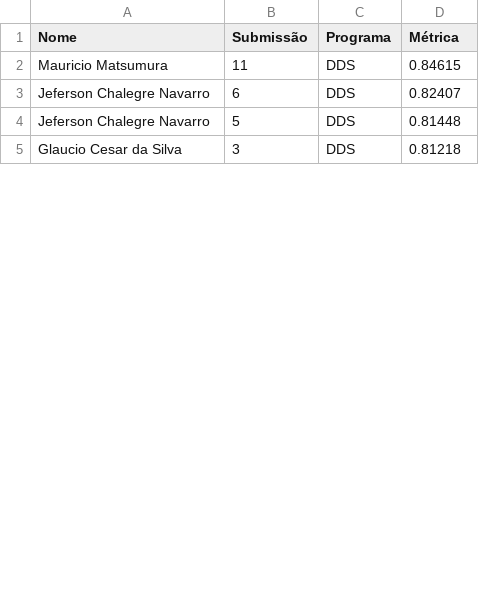
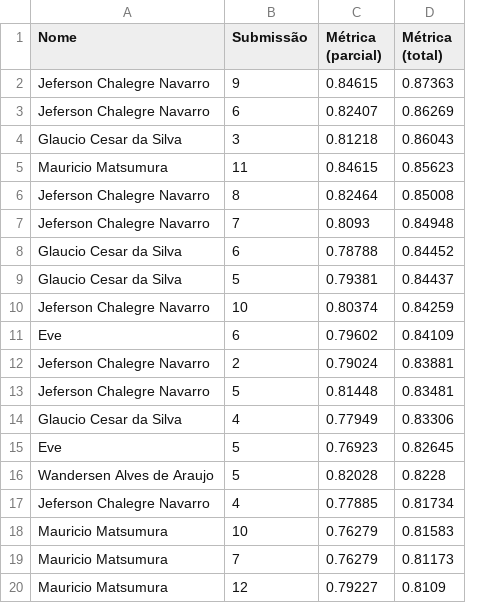
Before and after one commit to gitflai/ranking, a CSV file: submissoes.csv, drawn as a sheet; only a part is shown; removed rows and columns are numbered as before the commit, all else as after; the diff covers the shown part only; the diff names each change by its address in the sheet, - before the commit and + after, or states it on an @@ line.

```diff
--- a/submissoes.csv
+++ b/submissoes.csv
-column C (Programa), rows 2-4: all DDS
+column D (Métrica (total)), rows 5-6: 0.85623 | 0.85008; row 13: 0.83481
-C1: Métrica
+C1: Métrica (parcial)
+row 2: Jeferson Chalegre Navarro | 9 | 0.84615 | 0.87363
+row 3: Jeferson Chalegre Navarro | 6 | 0.82407 | 0.86269
@@ row 5 moved to row 4: Glaucio Cesar da Silva @@
-B6 (Submissão): 6
+B6 (Submissão): 8
-C6 (Métrica (parcial)): 0.82407
+C6 (Métrica (parcial)): 0.82464
+row 7: Jeferson Chalegre Navarro | 7 | 0.8093 | 0.84948
@@ row 14 moved to row 8: Glaucio Cesar da Silva @@
+row 10: Jeferson Chalegre Navarro | 10 | 0.80374 | 0.84259
+row 11: Eve | 6 | 0.79602 | 0.84109
@@ row 13 moved to row 12: Jeferson Chalegre Navarro @@
@@ row 16 moved to row 14: Glaucio Cesar da Silva @@
@@ row 24 moved to row 15: Eve @@
+row 16: Wandersen Alves de Araujo | 5 | 0.82028 | 0.8228
@@ row 28 moved to row 18: Mauricio Matsumura @@
@@ row 29 moved to row 19: Mauricio Matsumura @@
@@ row 11 moved to row 20: Mauricio Matsumura @@
```
Also changed, not shown: 6 added rows and 80 moved rows elsewhere in this file, ranking.csv.
